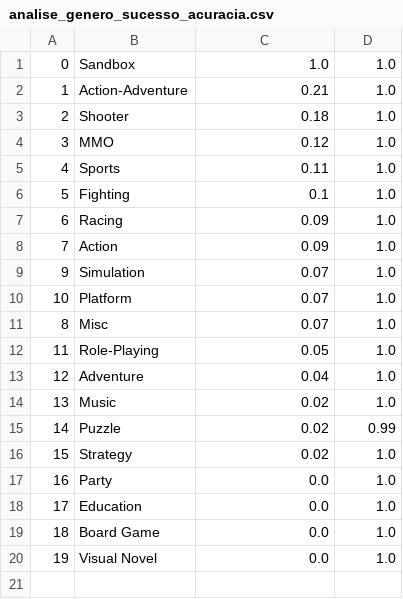
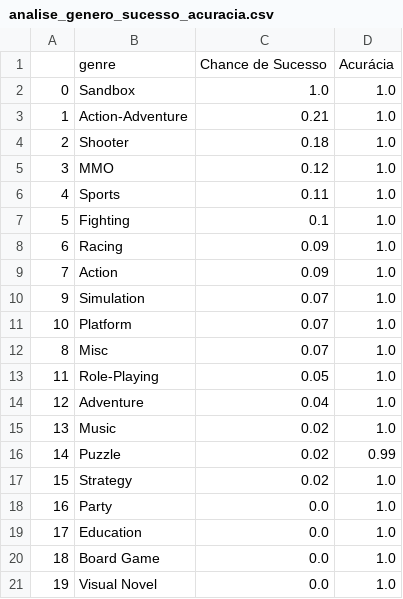
Before and after one commit to FabioAguiar/video-game-sales-analysis, a CSV file: Dados tratados/analise_genero_sucesso_acuracia.csv, drawn as a sheet; the diff names each change by its address in the sheet, - before the commit and + after, or states it on an @@ line.

```diff
--- a/Dados tratados/analise_genero_sucesso_acuracia.csv
+++ b/Dados tratados/analise_genero_sucesso_acuracia.csv
+row 1:  | genre | Chance de Sucesso | Acurácia
```
Also changed, not shown: 6 other files.
